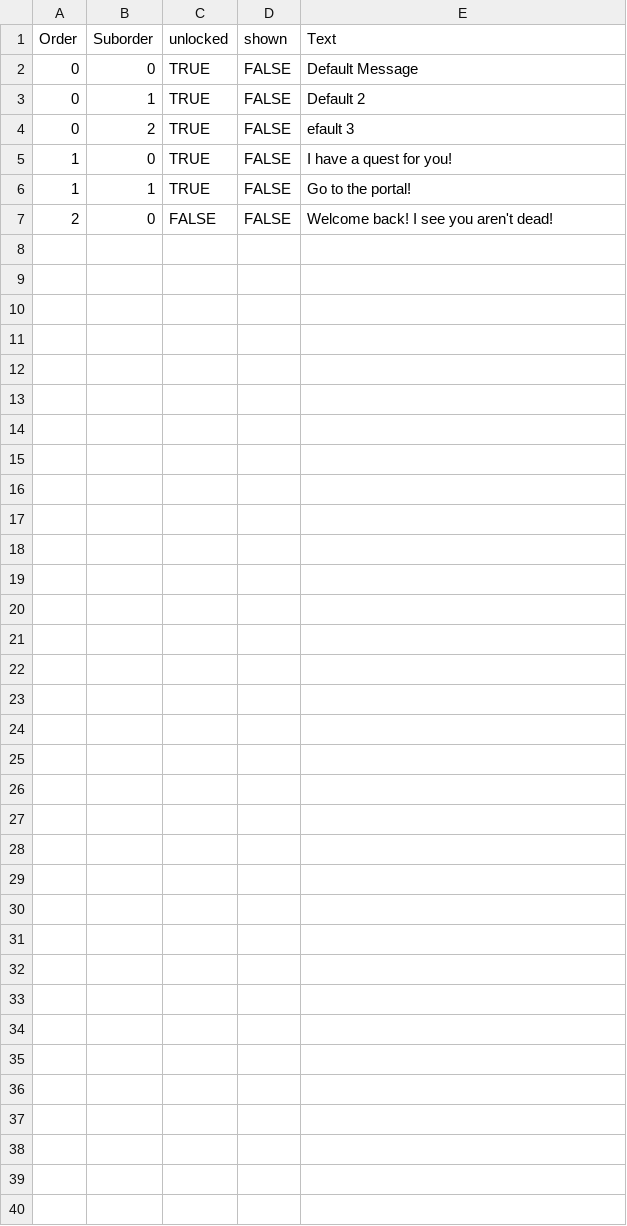
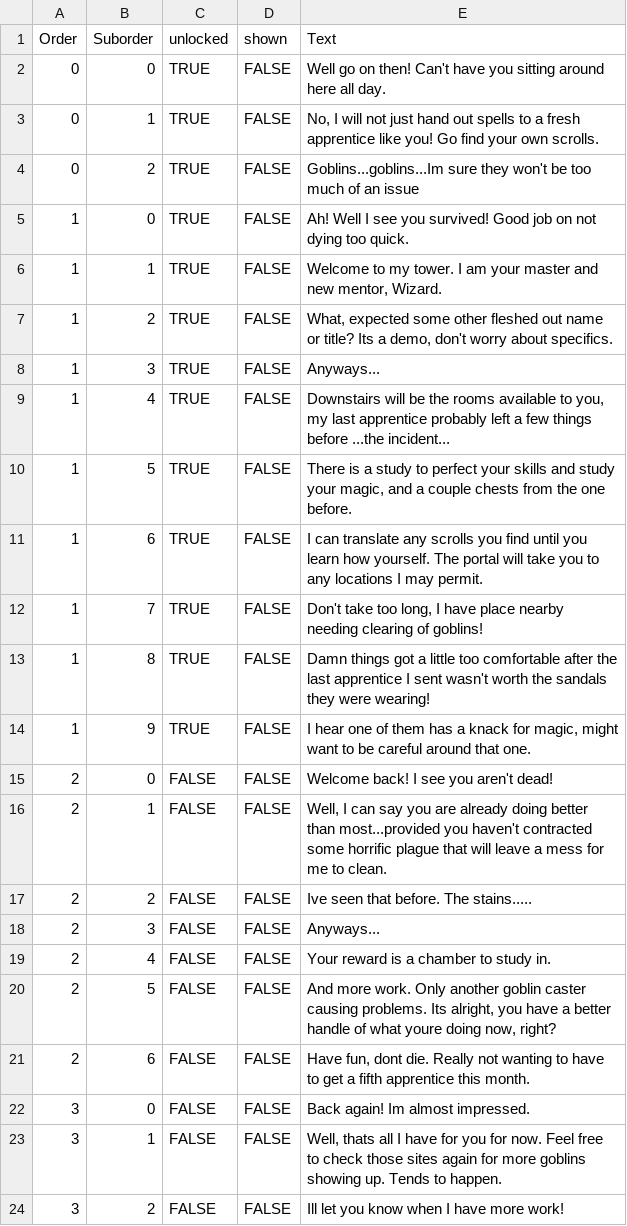
Before and after one commit to Fatcat202/Wizards-Apprentice, a CSV file: Wizards Apprentice/datafiles/dialogue_wizard.csv, drawn as a sheet.

Commit message:
Wizard Dialogue
Added dialogue for wizard.

Created Level / Wizard Dialogue progression.

Fixed bugs with dialogue.

```diff
--- a/Wizards Apprentice/datafiles/dialogue_wizard.csv
+++ b/Wizards Apprentice/datafiles/dialogue_wizard.csv
@@ -1,7 +1,24 @@
 Order,Suborder,unlocked,shown,Text
-0,0,TRUE,FALSE,Default Message
-0,1,TRUE,FALSE,Default 2
-0,2,TRUE,FALSE,efault 3
-1,0,TRUE,FALSE,I have a quest for you!
-1,1,TRUE,FALSE,Go to the portal!
+0,0,TRUE,FALSE,Well go on then! Can't have you sitting around here all day.
+0,1,TRUE,FALSE,"No, I will not just hand out spells to a fresh apprentice like you! Go find your own scrolls."
+0,2,TRUE,FALSE,Goblins...goblins...Im sure they won't be too much of an issue
+1,0,TRUE,FALSE,Ah! Well I see you survived! Good job on not dying too quick.
+1,1,TRUE,FALSE,"Welcome to my tower. I am your master and new mentor, Wizard."
+1,2,TRUE,FALSE,"What, expected some other fleshed out name or title? Its a demo, don't worry about specifics."
+1,3,TRUE,FALSE,Anyways...
+1,4,TRUE,FALSE,"Downstairs will be the rooms available to you, my last apprentice probably left a few things before ...the incident..."
+1,5,TRUE,FALSE,"There is a study to perfect your skills and study your magic, and a couple chests from the one before."
+1,6,TRUE,FALSE, I can translate any scrolls you find until you learn how yourself. The portal will take you to any locations I may permit.
+1,7,TRUE,FALSE,"Don't take too long, I have place nearby needing clearing of goblins!"
+1,8,TRUE,FALSE,Damn things got a little too comfortable after the last apprentice I sent wasn't worth the sandals they were wearing!
+1,9,TRUE,FALSE,"I hear one of them has a knack for magic, might want to be careful around that one."
 2,0,FALSE,FALSE,Welcome back! I see you aren't dead!
+2,1,FALSE,FALSE,"Well, I can say you are already doing better than most...provided you haven't contracted some horrific plague that will leave a mess for me to clean."
+2,2,FALSE,FALSE,Ive seen that before. The stains.....
+2,3,FALSE,FALSE,Anyways...
+2,4,FALSE,FALSE,Your reward is a chamber to study in.
+2,5,FALSE,FALSE,"And more work. Only another goblin caster causing problems. Its alright, you have a better handle of what youre doing now, right?"
+2,6,FALSE,FALSE,"Have fun, dont die. Really not wanting to have to get a fifth apprentice this month."
+3,0,FALSE,FALSE,Back again! Im almost impressed.
+3,1,FALSE,FALSE,"Well, thats all I have for you for now. Feel free to check those sites again for more goblins showing up. Tends to happen."
+3,2,FALSE,FALSE,Ill let you know when I have more work!
```
Also changed, not shown: 10 other files.
